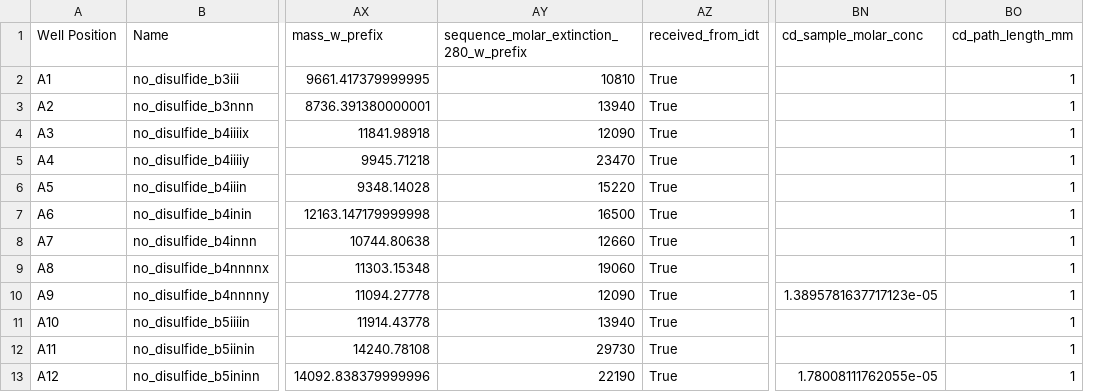
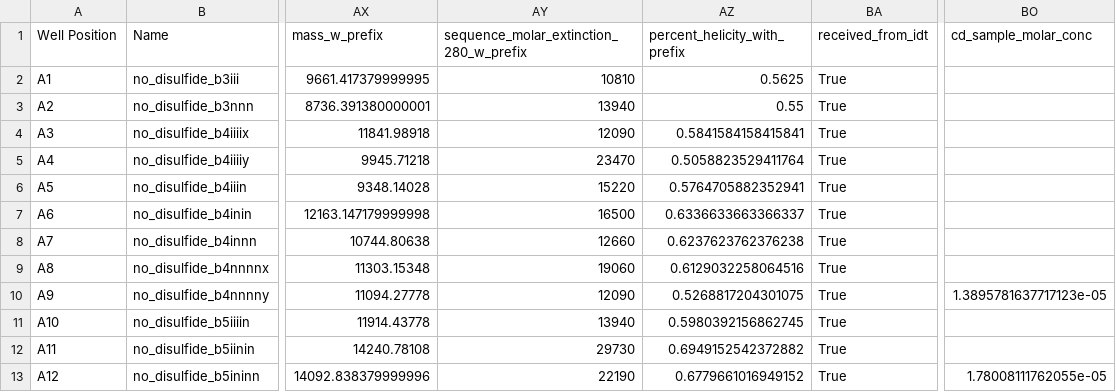
Before and after one commit to profdocpizza/deltaproteinsBristol, a CSV file: experimental_results/deltaprot_designs_data_with_results.csv, drawn as a sheet; only a part is shown, gaps mark what is left out; removed rows and columns are numbered as before the commit, all else as after; the diff names each change by its address in the sheet, - before the commit and + after, or states it on an @@ line.

```diff
--- a/experimental_results/deltaprot_designs_data_with_results.csv
+++ b/experimental_results/deltaprot_designs_data_with_results.csv
+column AZ (percent_helicity_with_prefix), rows 2-13: 0.5625 | 0.55 | 0.5841584158415841 | 0.5058823529411764 | 0.5764705882352941 | 0.6336633663366337 | 0.6237623762376238 | 0.6129032258064516 | 0.5268817204301075 | 0.5980392156862745 | 0.6949152542372882 | 0.6779661016949152
-column BO (cd_path_length_mm), rows 2-13: all 1
```
Also changed, not shown: deltaprot_designs_data.csv, 14 other files.
